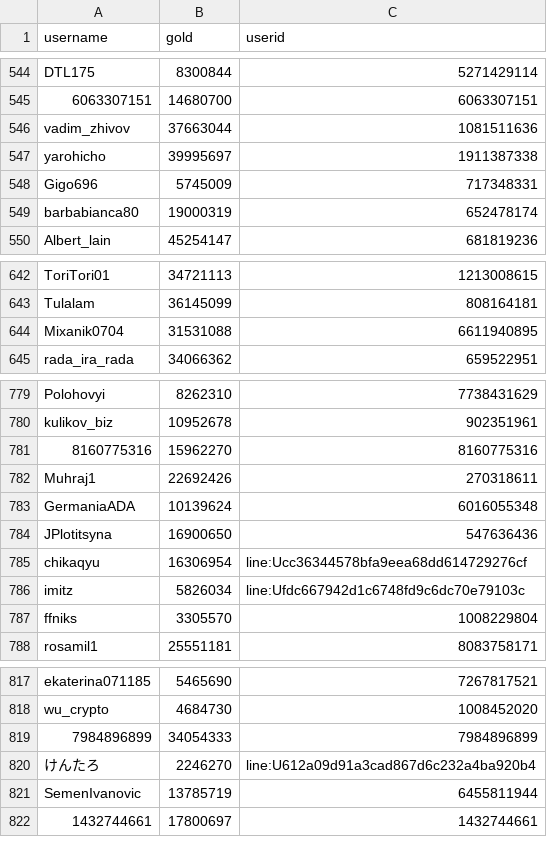
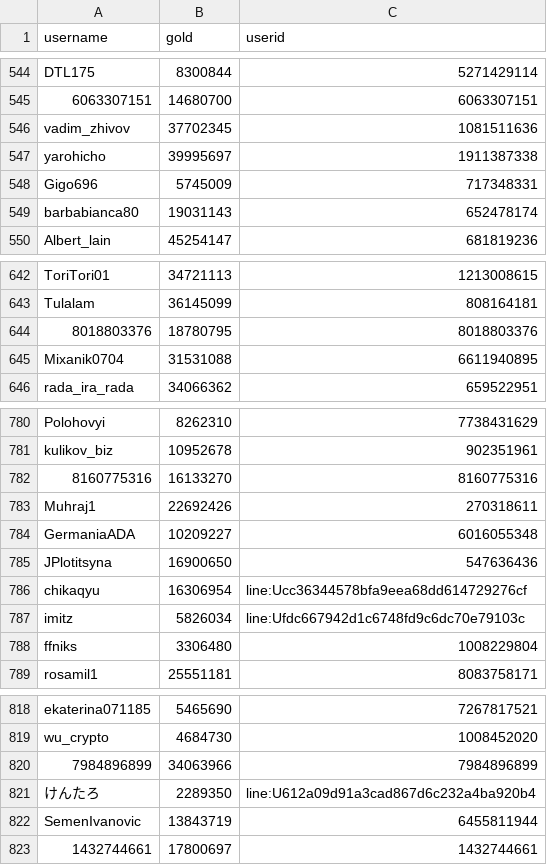
Before and after one commit to a-bormotov/tg_gold_rush, a CSV file: user_gold.csv, drawn as a sheet; only a part is shown, gaps mark what is left out; the diff covers the shown part only.

```diff
--- a/user_gold.csv
+++ b/user_gold.csv
@@ -545,6 +545,6 @@ DTL175,8300844,5271429114
 6063307151,14680700,6063307151
-vadim_zhivov,37663044,1081511636
+vadim_zhivov,37702345,1081511636
 yarohicho,39995697,1911387338
 Gigo696,5745009,717348331
-barbabianca80,19000319,652478174
+barbabianca80,19031143,652478174
 Albert_lain,45254147,681819236
@@ -643,2 +643,3 @@ ToriTori01,34721113,1213008615
 Tulalam,36145099,808164181
+8018803376,18780795,8018803376
 Mixanik0704,31531088,6611940895
@@ -780,5 +781,5 @@ Polohovyi,8262310,7738431629
 kulikov_biz,10952678,902351961
-8160775316,15962270,8160775316
+8160775316,16133270,8160775316
 Muhraj1,22692426,270318611
-GermaniaADA,10139624,6016055348
+GermaniaADA,10209227,6016055348
 JPlotitsyna,16900650,547636436
@@ -786,3 +787,3 @@ chikaqyu,16306954,line:Ucc36344578bfa9eea68dd614729276cf
 imitz,5826034,line:Ufdc667942d1c6748fd9c6dc70e79103c
-ffniks,3305570,1008229804
+ffniks,3306480,1008229804
 rosamil1,25551181,8083758171
@@ -818,5 +819,5 @@ ekaterina071185,5465690,7267817521
 wu_crypto,4684730,1008452020
-7984896899,34054333,7984896899
-けんたろ,2246270,line:U612a09d91a3cad867d6c232a4ba920b4
-SemenIvanovic,13785719,6455811944
+7984896899,34063966,7984896899
+けんたろ,2289350,line:U612a09d91a3cad867d6c232a4ba920b4
+SemenIvanovic,13843719,6455811944
 1432744661,17800697,1432744661
```
Also changed, not shown: 39 edited cells elsewhere in this file, user_total.csv.
